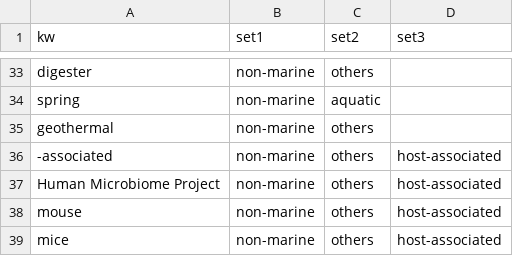
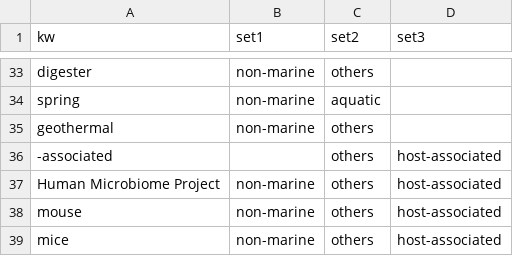
Before and after one commit to 444thLiao/evol_tk, a CSV file: api_tools/metadata_for/keyword.csv, drawn as a sheet; only a part is shown, gaps mark what is left out.

```diff
--- a/api_tools/metadata_for/keyword.csv
+++ b/api_tools/metadata_for/keyword.csv
@@ -35,3 +35,3 @@ spring	non-marine	aquatic
 geothermal	non-marine	others	
--associated	non-marine	others	host-associated
+-associated	""	others	host-associated
 Human Microbiome Project	non-marine	others	host-associated
```
Also changed, not shown: 9 other files.
